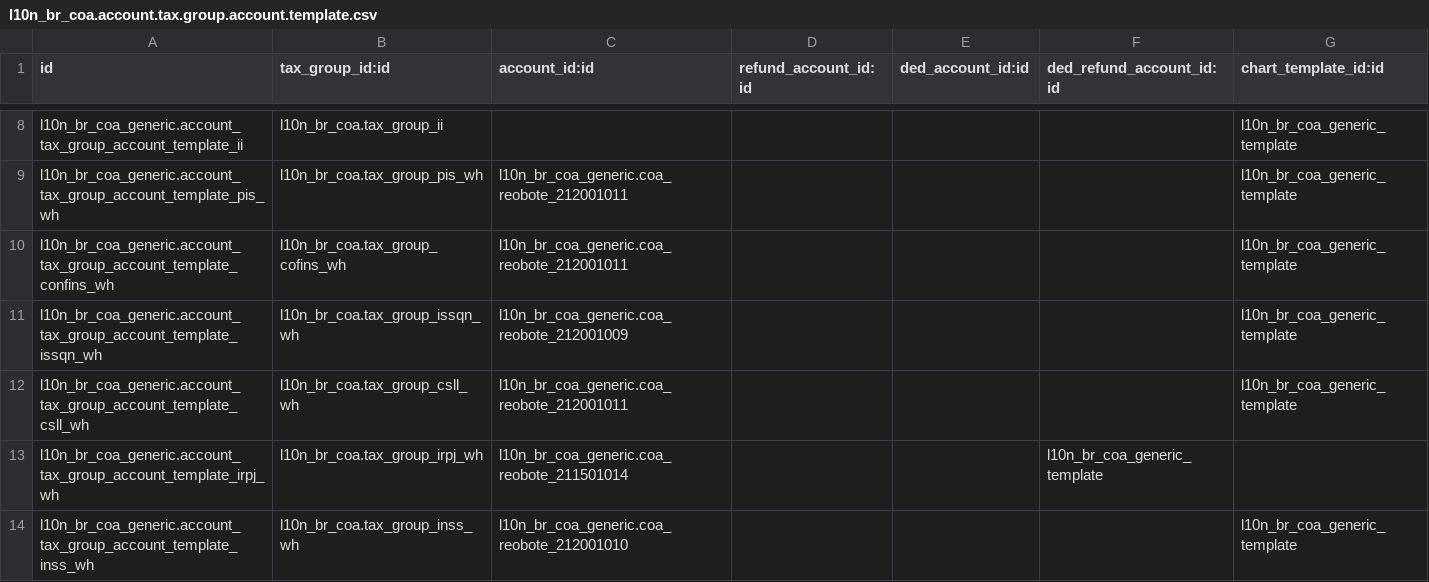
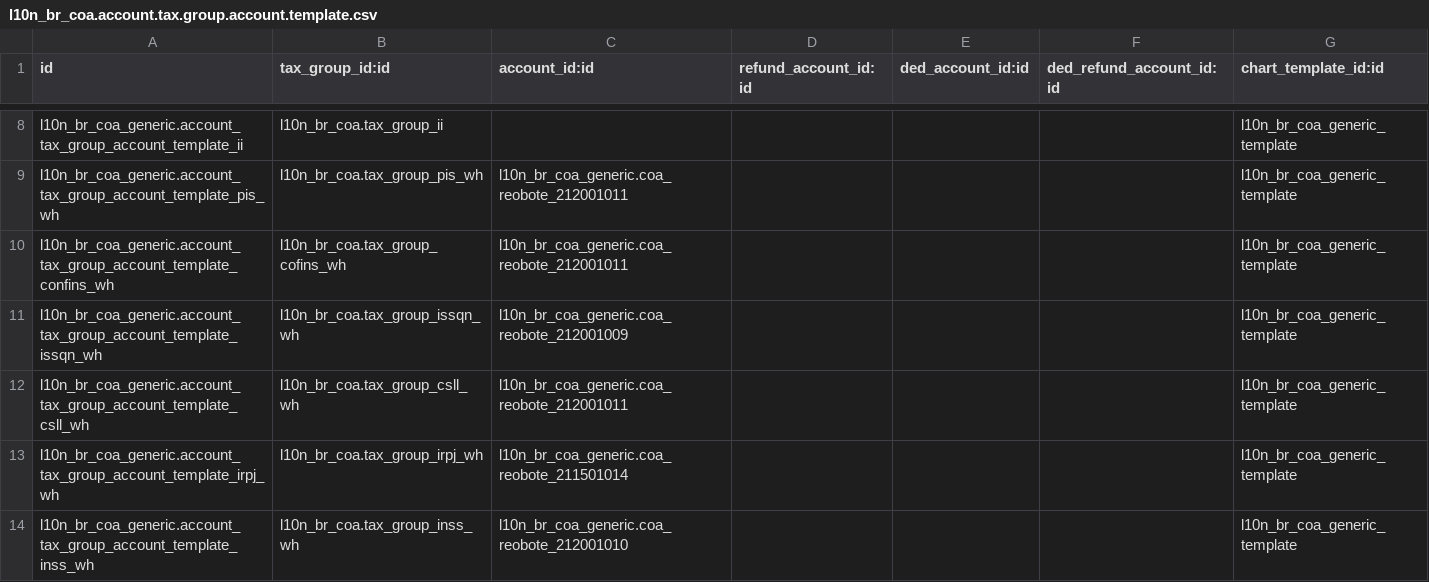
Before and after one commit to augustodinizl/reobote-addons, a CSV file: l10n_br_coa_generic_reobote/data/l10n_br_coa.account.tax.group.account.template.csv, drawn as a sheet; only a part is shown, gaps mark what is left out.

Commit message:
Update l10n_br_coa.account.tax.group.account.template.csv

```diff
--- a/l10n_br_coa_generic_reobote/data/l10n_br_coa.account.tax.group.account.template.csv
+++ b/l10n_br_coa_generic_reobote/data/l10n_br_coa.account.tax.group.account.template.csv
@@ -12,3 +12,3 @@
 "l10n_br_coa_generic.account_tax_group_account_template_csll_wh","l10n_br_coa.tax_group_csll_wh","l10n_br_coa_generic.coa_reobote_212001011",,,,l10n_br_coa_generic_template
-"l10n_br_coa_generic.account_tax_group_account_template_irpj_wh","l10n_br_coa.tax_group_irpj_wh","l10n_br_coa_generic.coa_reobote_211501014",,,l10n_br_coa_generic_template
+"l10n_br_coa_generic.account_tax_group_account_template_irpj_wh","l10n_br_coa.tax_group_irpj_wh","l10n_br_coa_generic.coa_reobote_211501014",,,,l10n_br_coa_generic_template
 "l10n_br_coa_generic.account_tax_group_account_template_inss_wh","l10n_br_coa.tax_group_inss_wh","l10n_br_coa_generic.coa_reobote_212001010",,,,l10n_br_coa_generic_template
```
